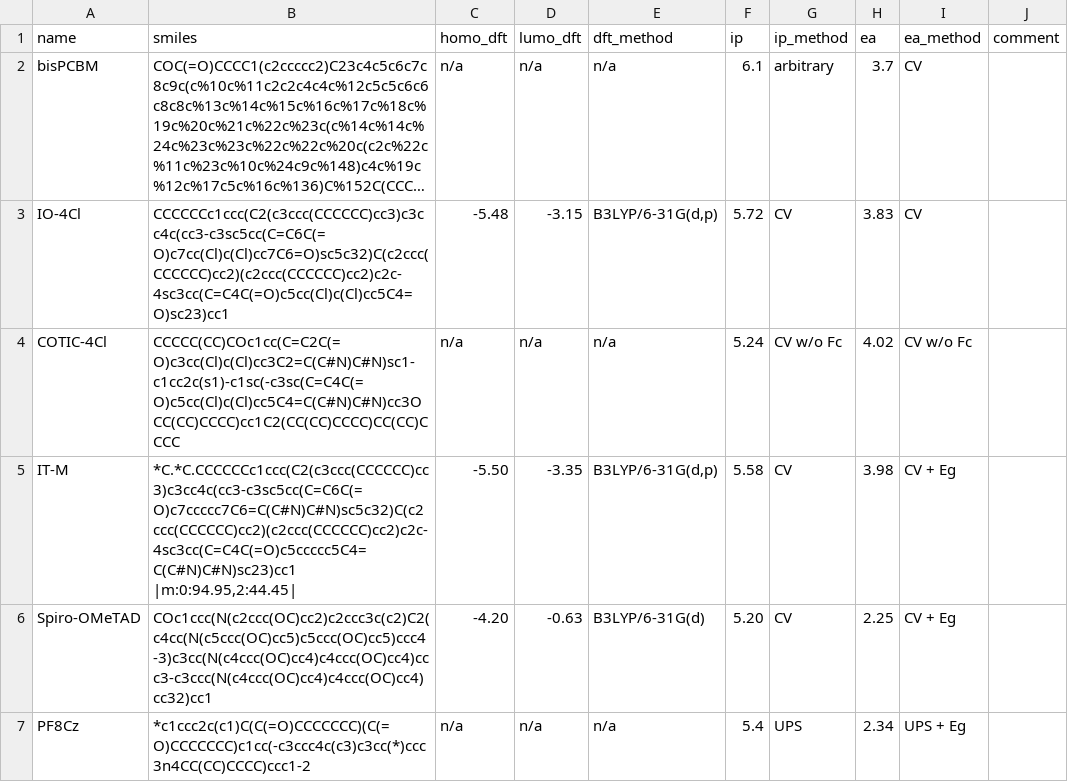
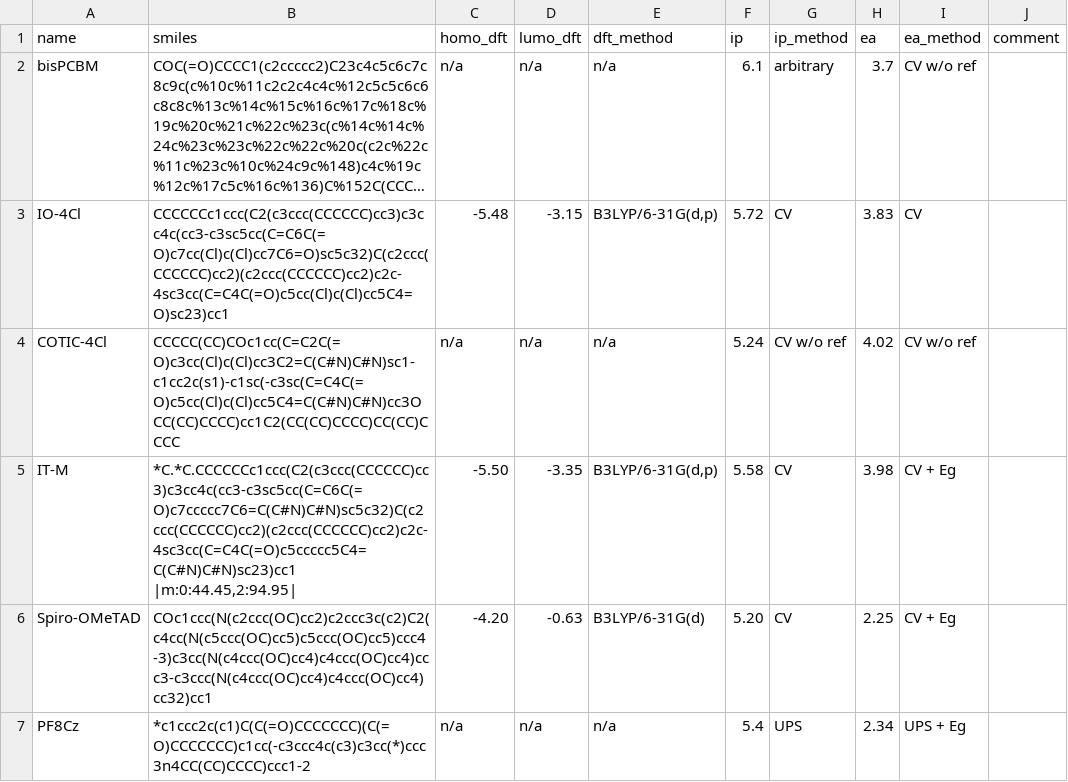
Before and after one commit to ishrathmi/ReAgenticAI2026, a CSV file: filips_agent/eval/gold_labels.csv, drawn as a sheet; only a part is shown; long unchanged cells end in …; the diff names each change by its address in the sheet, - before the commit and + after, or states it on an @@ line.

```diff
--- a/filips_agent/eval/gold_labels.csv
+++ b/filips_agent/eval/gold_labels.csv
-I2 (ea_method): CV
+I2 (ea_method): CV w/o ref
-G4 (ip_method): CV w/o Fc
+G4 (ip_method): CV w/o ref
-I4 (ea_method): CV w/o Fc
+I4 (ea_method): CV w/o ref
-B5 (smiles): *C.*C.CCCCCCc1ccc(C2(c3ccc(CCCCCC)cc3)c3cc4c(cc3-c3sc5cc(C=C6C(=O)c7ccccc7C6=C(C#N)C#N)sc5c32)C(c2ccc(CCCCCC)cc2)(c2ccc(CCCCCC)cc2)c2c-4sc3cc(C=C4C(=O)c5ccccc5C4=C(C#N)C#N)sc23)cc1 |m:0:94.95,2:44.45|
+B5 (smiles): *C.*C.CCCCCCc1ccc(C2(c3ccc(CCCCCC)cc3)c3cc4c(cc3-c3sc5cc(C=C6C(=O)c7ccccc7C6=C(C#N)C#N)sc5c32)C(c2ccc(CCCCCC)cc2)(c2ccc(CCCCCC)cc2)c2c-4sc3cc(C=C4C(=O)c5ccccc5C4=C(C#N)C#N)sc23)cc1 |m:0:44.45,2:94.95|
```
Also changed, not shown: 25 other files.
